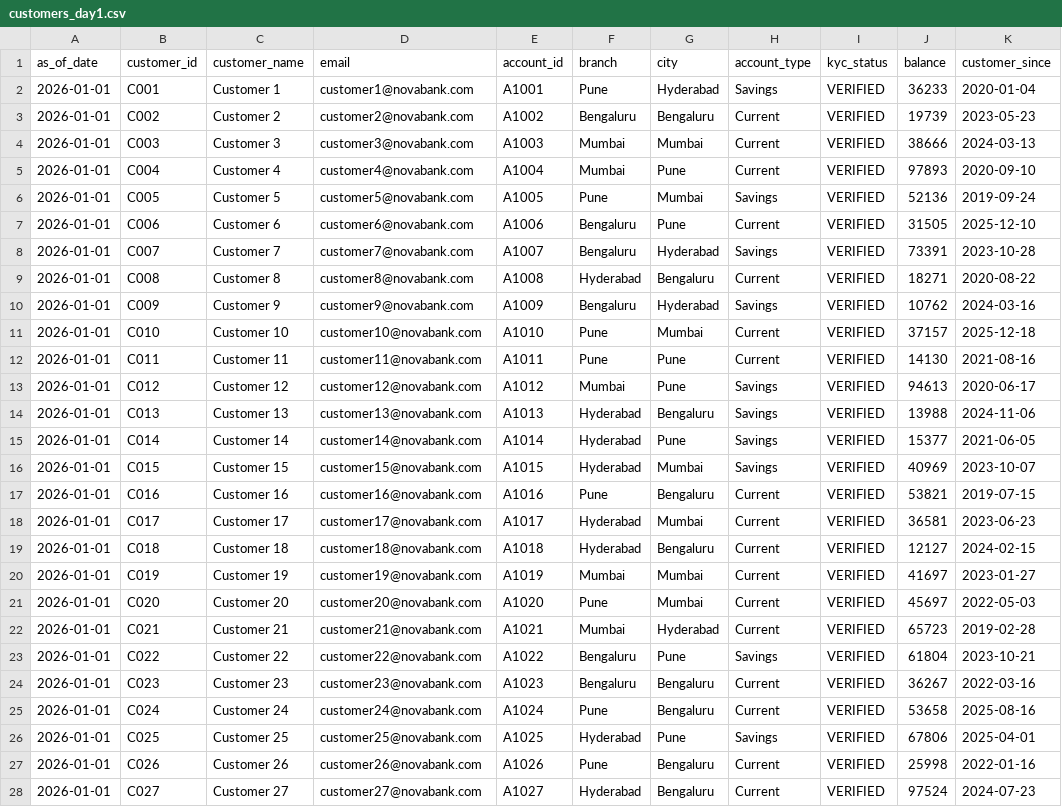
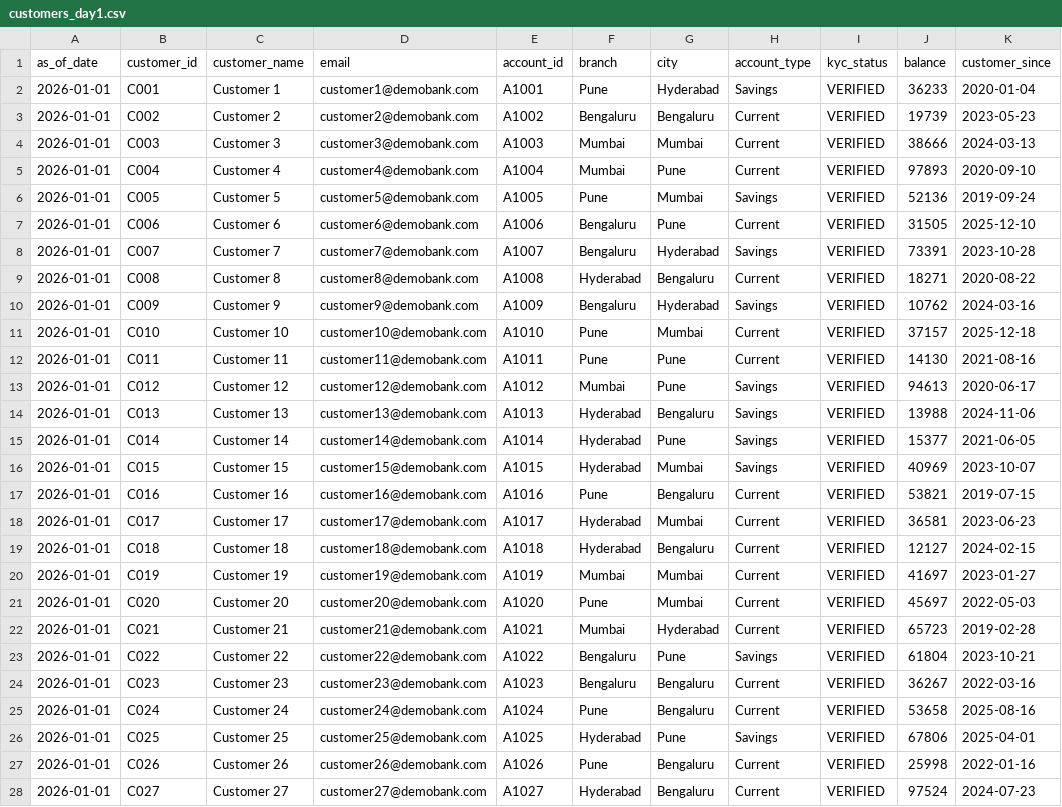
Before and after one commit to Dhiraj-jashds/dbt-workshop, a CSV file: seeds/customers_day1.csv, drawn as a sheet; only a part is shown; the diff covers the shown part only; the diff names each change by its address in the sheet, - before the commit and + after, or states it on an @@ line.

```diff
--- a/seeds/customers_day1.csv
+++ b/seeds/customers_day1.csv
-D2 (email): customer1@novabank.com
+D2 (email): customer1@demobank.com
-D3 (email): customer2@novabank.com
+D3 (email): customer2@demobank.com
-D4 (email): customer3@novabank.com
+D4 (email): customer3@demobank.com
-D5 (email): customer4@novabank.com
+D5 (email): customer4@demobank.com
-D6 (email): customer5@novabank.com
+D6 (email): customer5@demobank.com
-D7 (email): customer6@novabank.com
+D7 (email): customer6@demobank.com
-D8 (email): customer7@novabank.com
+D8 (email): customer7@demobank.com
-D9 (email): customer8@novabank.com
+D9 (email): customer8@demobank.com
-D10 (email): customer9@novabank.com
+D10 (email): customer9@demobank.com
-D11 (email): customer10@novabank.com
+D11 (email): customer10@demobank.com
-D12 (email): customer11@novabank.com
+D12 (email): customer11@demobank.com
-D13 (email): customer12@novabank.com
+D13 (email): customer12@demobank.com
-D14 (email): customer13@novabank.com
+D14 (email): customer13@demobank.com
-D15 (email): customer14@novabank.com
+D15 (email): customer14@demobank.com
-D16 (email): customer15@novabank.com
+D16 (email): customer15@demobank.com
-D17 (email): customer16@novabank.com
+D17 (email): customer16@demobank.com
-D18 (email): customer17@novabank.com
+D18 (email): customer17@demobank.com
-D19 (email): customer18@novabank.com
+D19 (email): customer18@demobank.com
-D20 (email): customer19@novabank.com
+D20 (email): customer19@demobank.com
-D21 (email): customer20@novabank.com
+D21 (email): customer20@demobank.com
-D22 (email): customer21@novabank.com
+D22 (email): customer21@demobank.com
-D23 (email): customer22@novabank.com
+D23 (email): customer22@demobank.com
-D24 (email): customer23@novabank.com
+D24 (email): customer23@demobank.com
-D25 (email): customer24@novabank.com
+D25 (email): customer24@demobank.com
-D26 (email): customer25@novabank.com
+D26 (email): customer25@demobank.com
-D27 (email): customer26@novabank.com
+D27 (email): customer26@demobank.com
-D28 (email): customer27@novabank.com
+D28 (email): customer27@demobank.com
```
Also changed, not shown: 73 edited cells elsewhere in this file, seeds/customers.csv.
